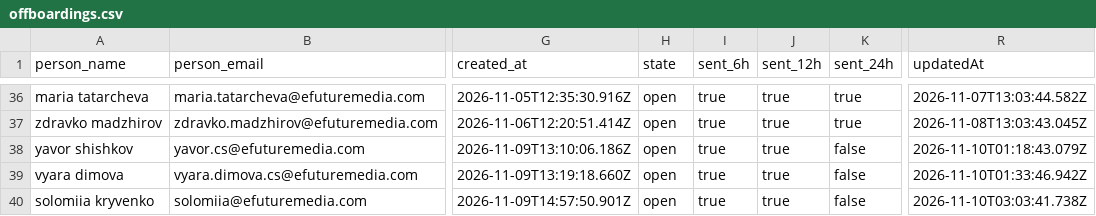
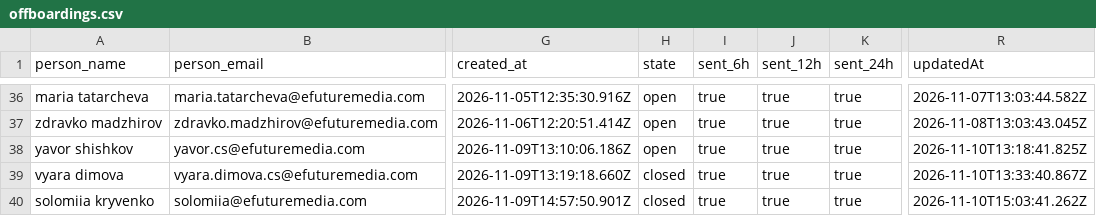
Before and after one commit to antonioefm/n8nbackup, a CSV file: datatables/offboardings.csv, drawn as a sheet; only a part is shown, gaps mark what is left out; the diff names each change by its address in the sheet, - before the commit and + after, or states it on an @@ line.

Commit message:
chore(backup): data table offboardings @ 2026-11-11T03:30:07.649Z

```diff
--- a/datatables/offboardings.csv
+++ b/datatables/offboardings.csv
-K38:K40 (sent_24h): false
+K38:K40 (sent_24h): true
-R38 (updatedAt): 2026-11-10T01:18:43.079Z
+R38 (updatedAt): 2026-11-10T13:18:41.825Z
-H39:H40 (state): open
+H39:H40 (state): closed
-R39 (updatedAt): 2026-11-10T01:33:46.942Z
+R39 (updatedAt): 2026-11-10T13:33:40.867Z
-R40 (updatedAt): 2026-11-10T03:03:41.738Z
+R40 (updatedAt): 2026-11-10T15:03:41.262Z
```
